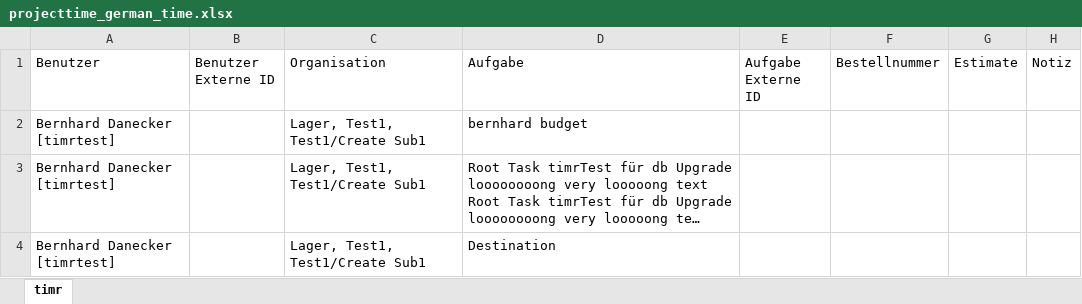
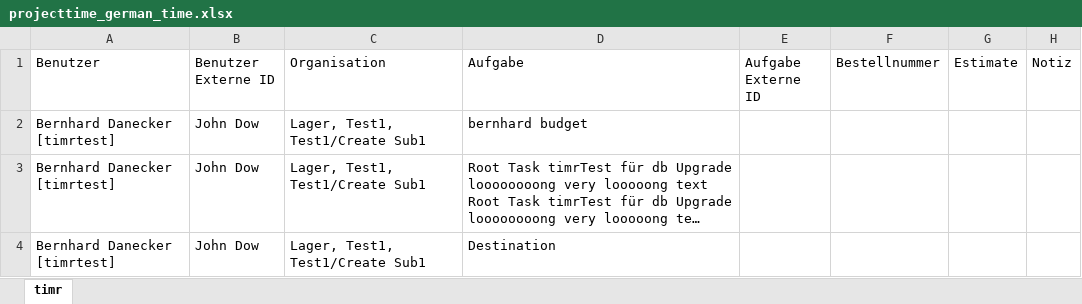
Before and after one commit to troii/timrlink.net, an Excel workbook: timrlink.net.CLI.Test/data/projecttime_german_time.xlsx, sheet timr, drawn as a sheet; only a part is shown; long unchanged cells end in …; values as stored, in another font and other column widths than the file's, no borders; the diff names each change by its address in the sheet, - before the commit and + after, or states it on an @@ line.

Commit message:
TIMRLINKN-28 Only try to add project times for existing users

```diff
--- a/timrlink.net.CLI.Test/data/projecttime_german_time.xlsx (sheet timr)
+++ b/timrlink.net.CLI.Test/data/projecttime_german_time.xlsx (sheet timr)
-B2:B4 (Benutzer Externe ID): (empty)
+B2:B4 (Benutzer Externe ID): John Dow
```
Also changed, not shown: 6 other files.
